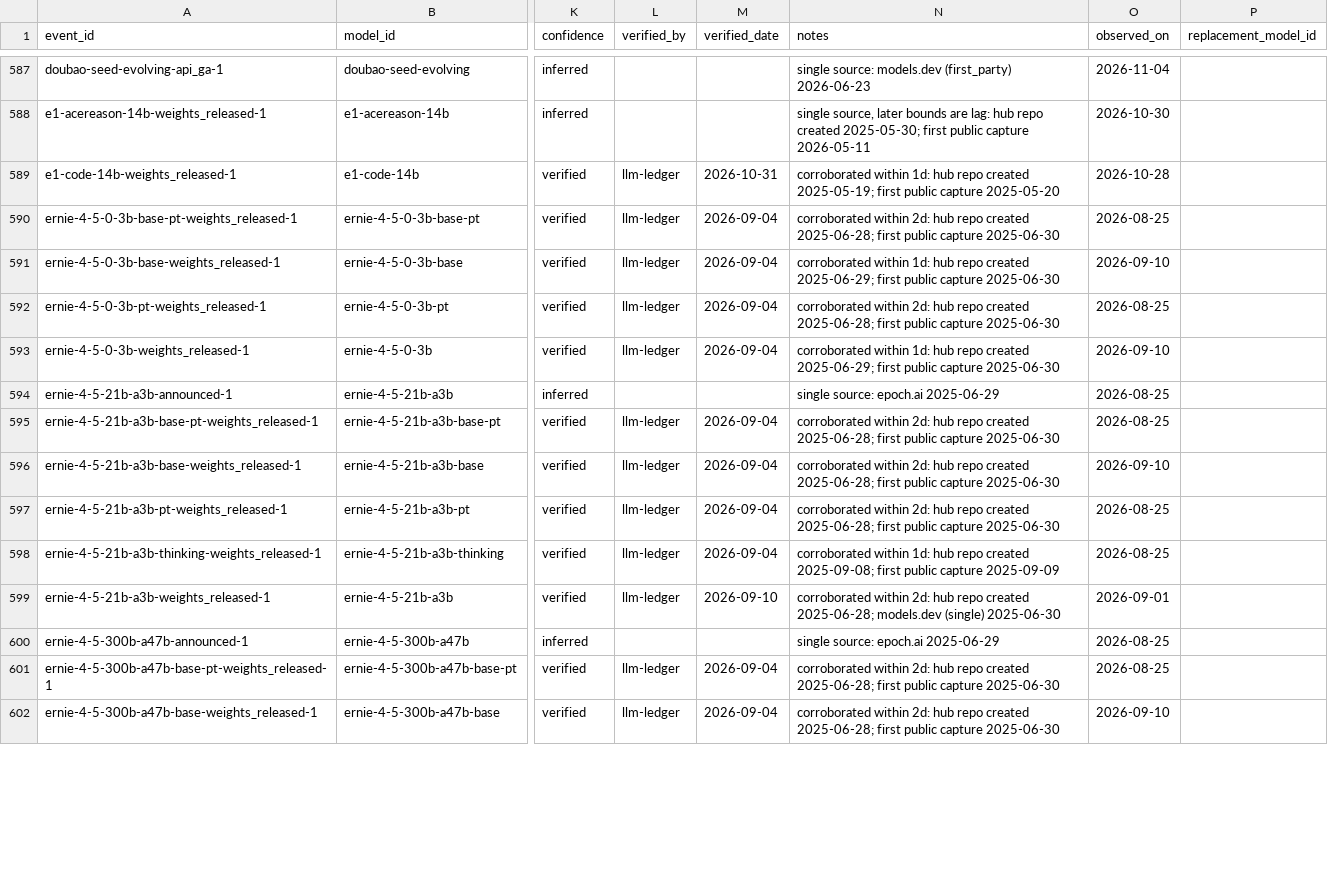
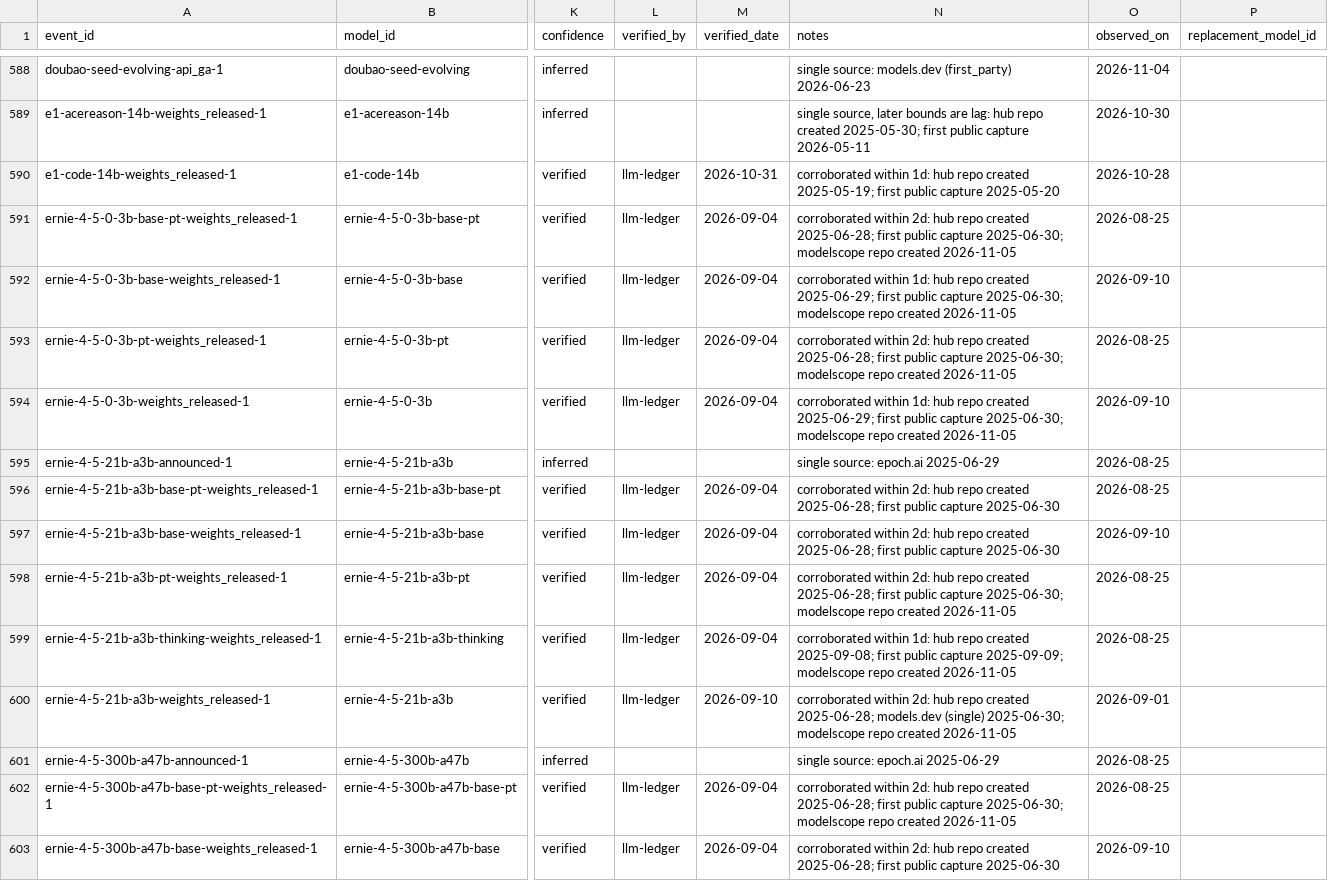
Before and after one commit to YasamanAnsari/llm-ledger, a CSV file: data/core/events.csv, drawn as a sheet; only a part is shown, gaps mark what is left out; addresses are those after the commit; the diff covers the shown part only; the diff names each change by its address in the sheet, - before the commit and + after, or states it on an @@ line.

```diff
--- a/data/core/events.csv
+++ b/data/core/events.csv
-N591 (notes): …public capture 2025-06-30
+N591 (notes): …public capture 2025-06-30; modelscope repo created 2026-11-05
-N592 (notes): …public capture 2025-06-30
+N592 (notes): …public capture 2025-06-30; modelscope repo created 2026-11-05
-N593 (notes): …public capture 2025-06-30
+N593 (notes): …public capture 2025-06-30; modelscope repo created 2026-11-05
-N594 (notes): …public capture 2025-06-30
+N594 (notes): …public capture 2025-06-30; modelscope repo created 2026-11-05
-N598 (notes): …public capture 2025-06-30
+N598 (notes): …public capture 2025-06-30; modelscope repo created 2026-11-05
-N599 (notes): …public capture 2025-09-09
+N599 (notes): …public capture 2025-09-09; modelscope repo created 2026-11-05
-N600 (notes): …models.dev (single) 2025-06-30
+N600 (notes): …models.dev (single) 2025-06-30; modelscope repo created 2026-11-05
-N602 (notes): …public capture 2025-06-30
+N602 (notes): …public capture 2025-06-30; modelscope repo created 2026-11-05
```
Also changed, not shown: 11 added rows and 22 edited cells elsewhere in this file, data/core/models.csv, data/generated/llm_ledger_capability.csv, 45 other files.
